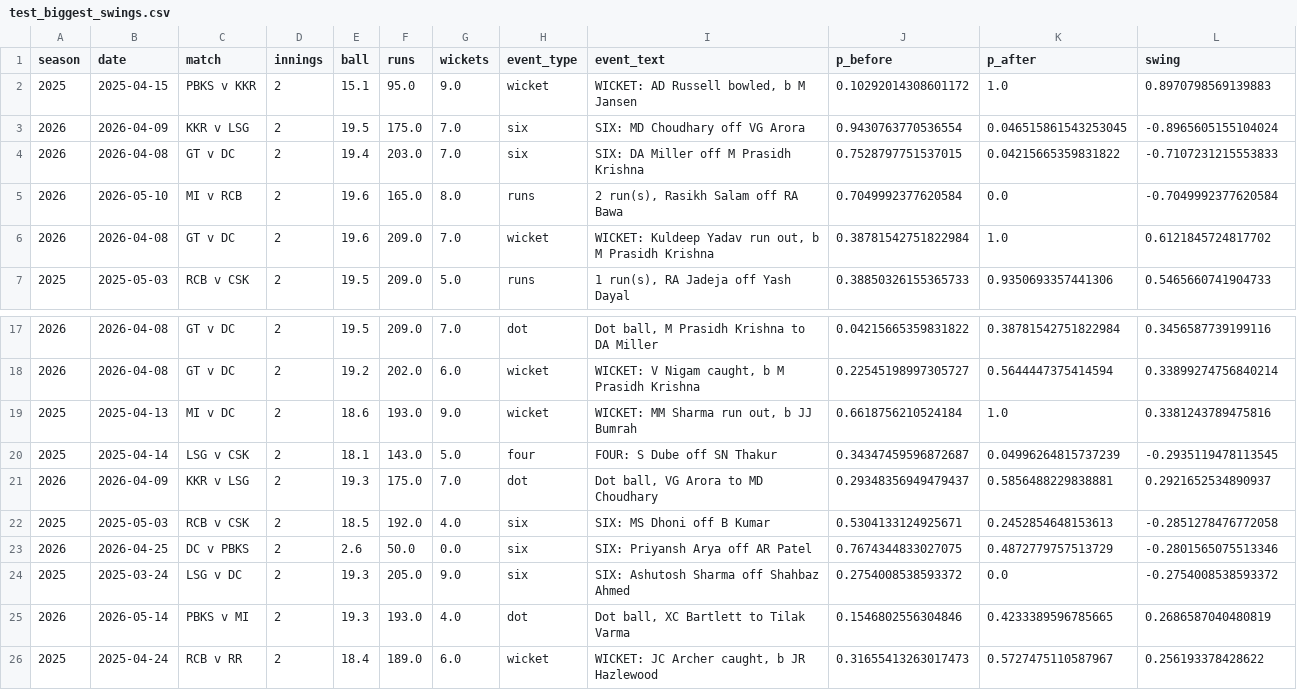
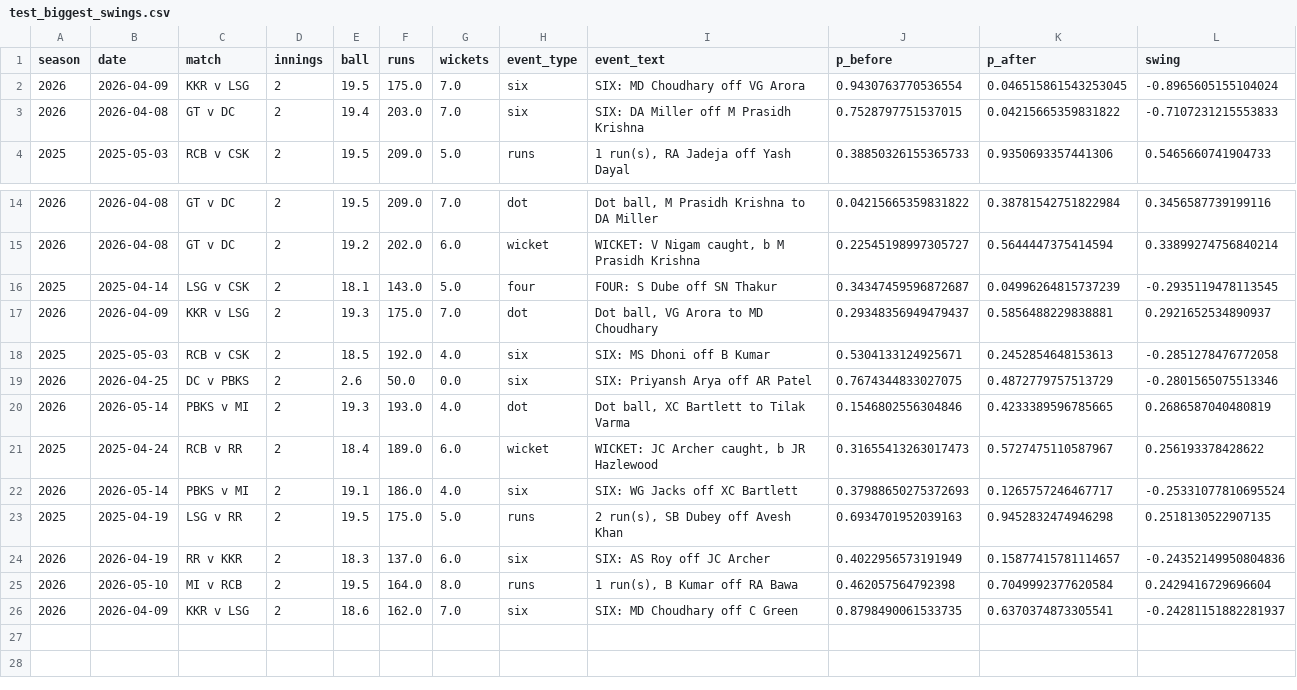
Before and after one commit to aatmanpandya/cricket-win-probability, a CSV file: results/test_biggest_swings.csv, drawn as a sheet; only a part is shown, gaps mark what is left out; removed rows and columns are numbered as before the commit, all else as after; the diff names each change by its address in the sheet, - before the commit and + after, or states it on an @@ line.

```diff
--- a/results/test_biggest_swings.csv
+++ b/results/test_biggest_swings.csv
-row 2: 2025 | 2025-04-15 | PBKS v KKR | 2 | 15.1 | 95.0 | 9.0 | wicket | WICKET: AD Russell bowled, b M Jansen | 0.10292014308601172 | 1.0 | 0.8970798569139883
-row 5: 2026 | 2026-05-10 | MI v RCB | 2 | 19.6 | 165.0 | 8.0 | runs | 2 run(s), Rasikh Salam off RA Bawa | 0.7049992377620584 | 0.0 | -0.7049992377620584
-row 6: 2026 | 2026-04-08 | GT v DC | 2 | 19.6 | 209.0 | 7.0 | wicket | WICKET: Kuldeep Yadav run out, b M Prasidh Krishna | 0.38781542751822984 | 1.0 | 0.6121845724817702
-row 19: 2025 | 2025-04-13 | MI v DC | 2 | 18.6 | 193.0 | 9.0 | wicket | WICKET: MM Sharma run out, b JJ Bumrah | 0.6618756210524184 | 1.0 | 0.3381243789475816
-row 24: 2025 | 2025-03-24 | LSG v DC | 2 | 19.3 | 205.0 | 9.0 | six | SIX: Ashutosh Sharma off Shahbaz Ahmed | 0.2754008538593372 | 0.0 | -0.2754008538593372
+row 22: 2026 | 2026-05-14 | PBKS v MI | 2 | 19.1 | 186.0 | 4.0 | six | SIX: WG Jacks off XC Bartlett | 0.37988650275372693 | 0.1265757246467717 | -0.25331077810695524
+row 23: 2025 | 2025-04-19 | LSG v RR | 2 | 19.5 | 175.0 | 5.0 | runs | 2 run(s), SB Dubey off Avesh Khan | 0.6934701952039163 | 0.9452832474946298 | 0.2518130522907135
+row 24: 2026 | 2026-04-19 | RR v KKR | 2 | 18.3 | 137.0 | 6.0 | six | SIX: AS Roy off JC Archer | 0.4022956573191949 | 0.15877415781114657 | -0.24352149950804836
+row 25: 2026 | 2026-05-10 | MI v RCB | 2 | 19.5 | 164.0 | 8.0 | runs | 1 run(s), B Kumar off RA Bawa | 0.462057564792398 | 0.7049992377620584 | 0.2429416729696604
+row 26: 2026 | 2026-04-09 | KKR v LSG | 2 | 18.6 | 162.0 | 7.0 | six | SIX: MD Choudhary off C Green | 0.8798490061533735 | 0.6370374873305541 | -0.24281151882281937
```
Also changed, not shown: results/swing_by_event_type.csv, results/swing_event_mix.csv, 22 other files.
